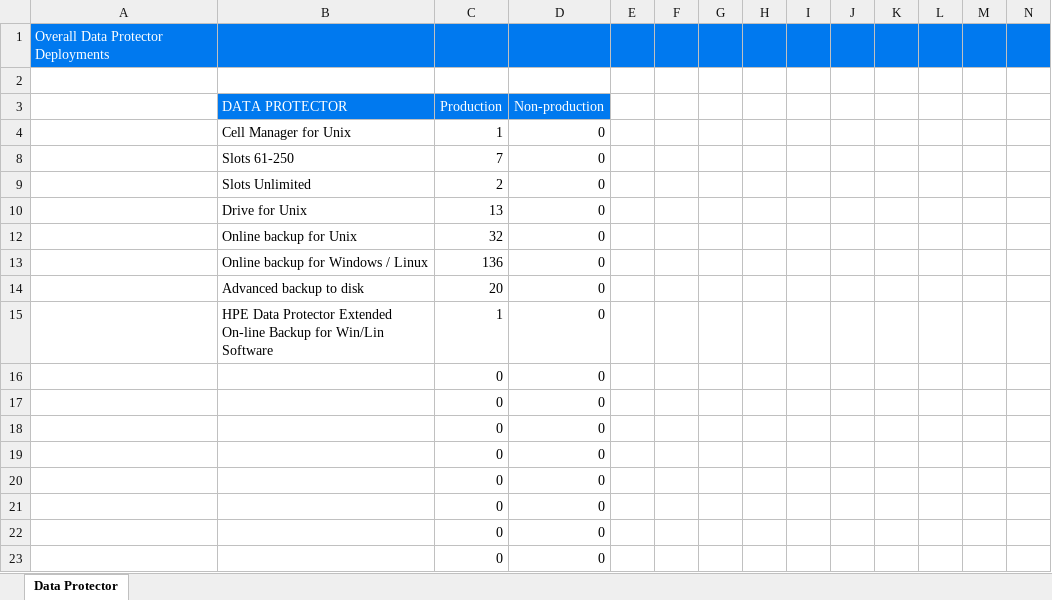
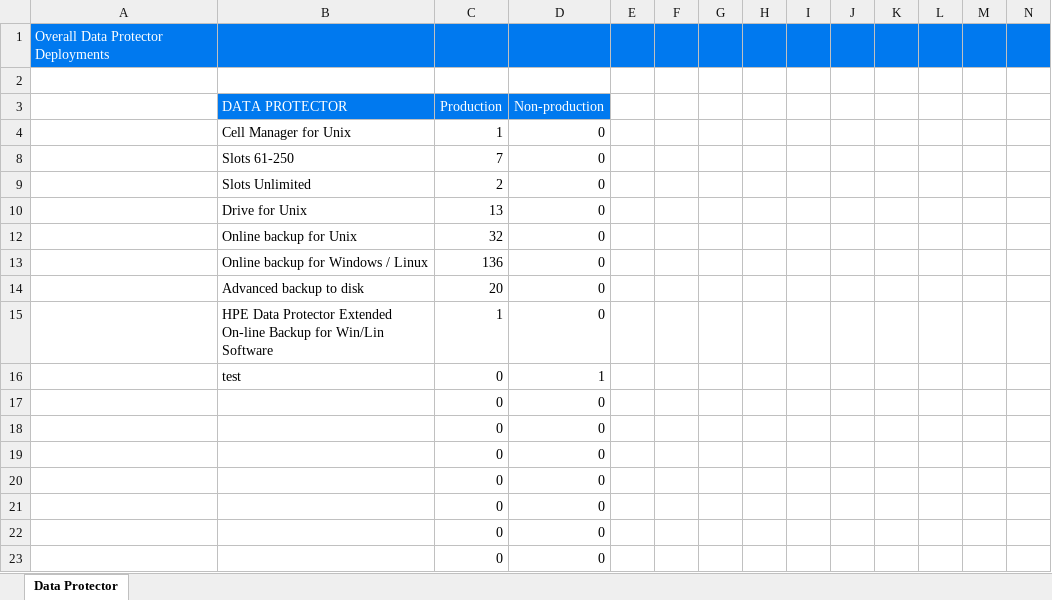
Before and after one commit to erol713/django-react-project, an Excel workbook: frontend/reports/Vivacom - Data Protector/Report/Vivacom Data Protector Deployment Table.xlsx, sheet Data Protector, drawn as a sheet; only a part is shown; values as stored, in another font and other column widths than the file's, no borders; charts and pictures and conditional formats and table styles not drawn; removed rows and columns are numbered as before the commit, all else as after; rows hold the shown columns only; the diff names each change by its address in the sheet, - before the commit and + after, or states it on an @@ line.

```diff
--- a/frontend/reports/Vivacom - Data Protector/Report/Vivacom Data Protector Deployment Table.xlsx (sheet Data Protector)
+++ b/frontend/reports/Vivacom - Data Protector/Report/Vivacom Data Protector Deployment Table.xlsx (sheet Data Protector)
-row 16:  |  | 0 | 0
+row 16:  | test | 0 | 1
```
Also changed, not shown: charts or pictures, 18 other files.
